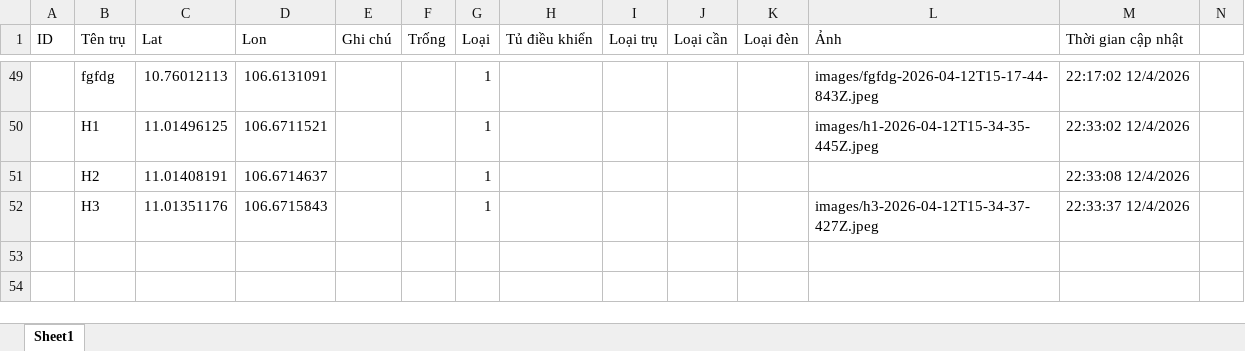
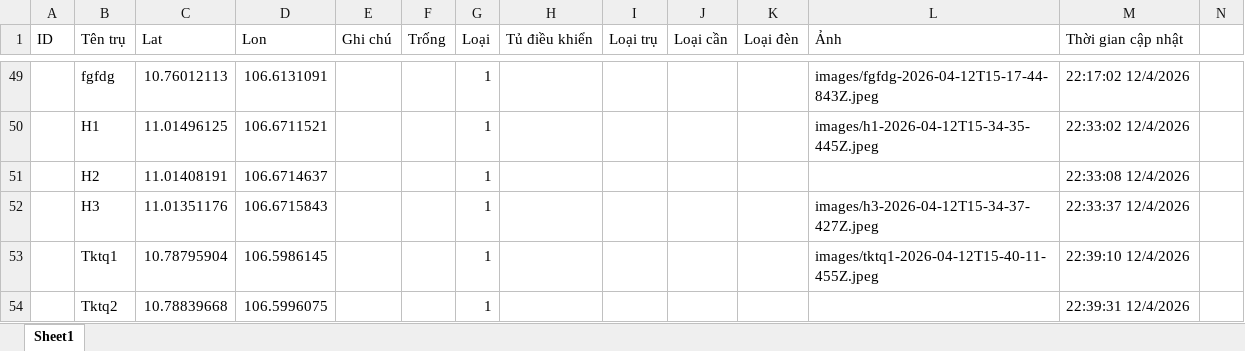
Before and after one commit to neo-era/cskvtt, an Excel workbook: data/khaosat.xlsx, sheet Sheet1, drawn as a sheet; only a part is shown, gaps mark what is left out; values as stored, in another font and other column widths than the file's, no borders; rows hold the shown columns only; the diff names each change by its address in the sheet, - before the commit and + after, or states it on an @@ line.

Commit message:
Cập nhật file excel từ bản đồ

```diff
--- a/data/khaosat.xlsx (sheet Sheet1)
+++ b/data/khaosat.xlsx (sheet Sheet1)
+row 53:  | Tktq1 | 10.78795904 | 106.5986145 |  |  | 1 |  |  |  |  | images/tktq1-2026-04-12T15-40-11-455Z.jpeg | 22:39:10 12/4/2026
+row 54:  | Tktq2 | 10.78839668 | 106.5996075 |  |  | 1 |  |  |  |  |  | 22:39:31 12/4/2026
```
